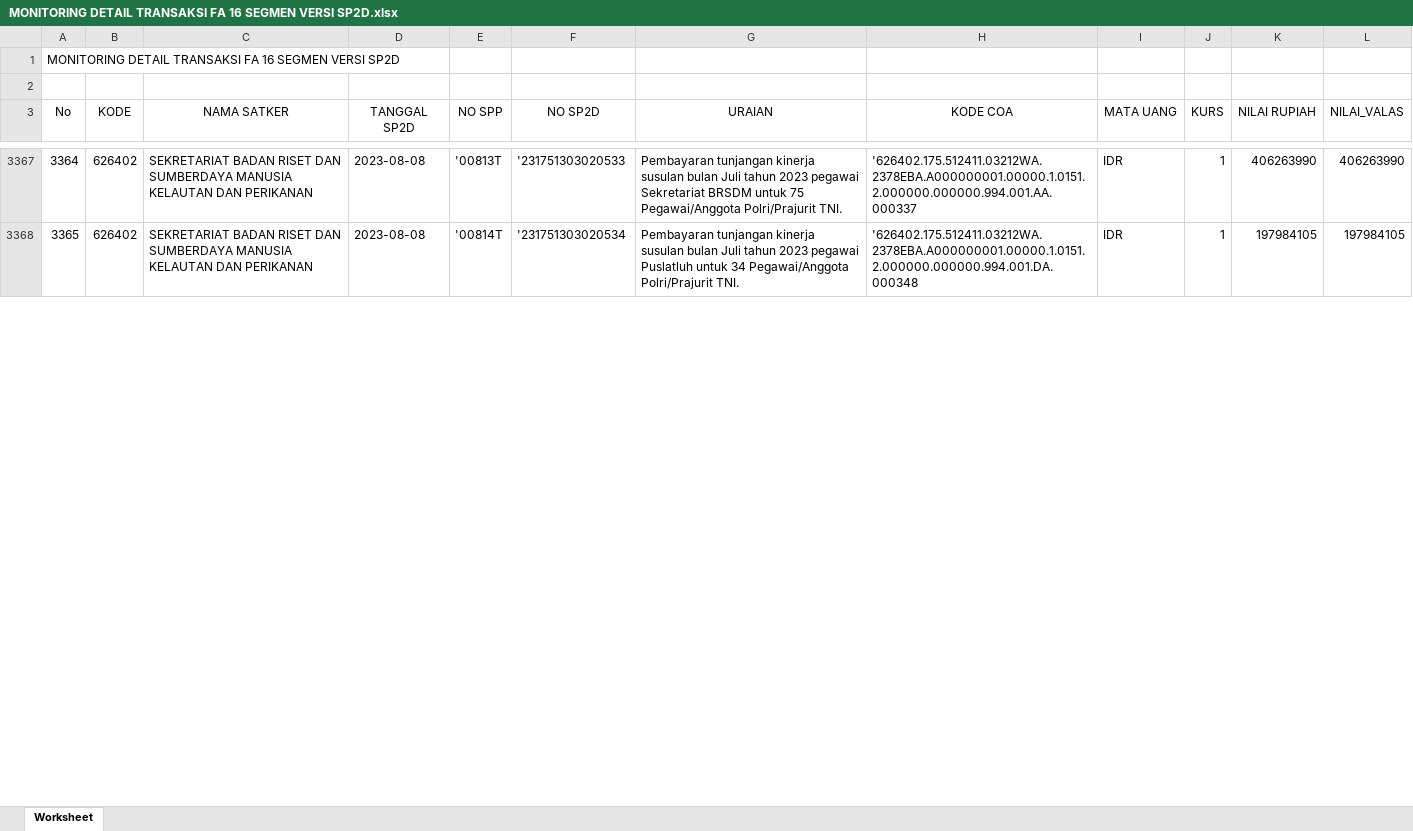
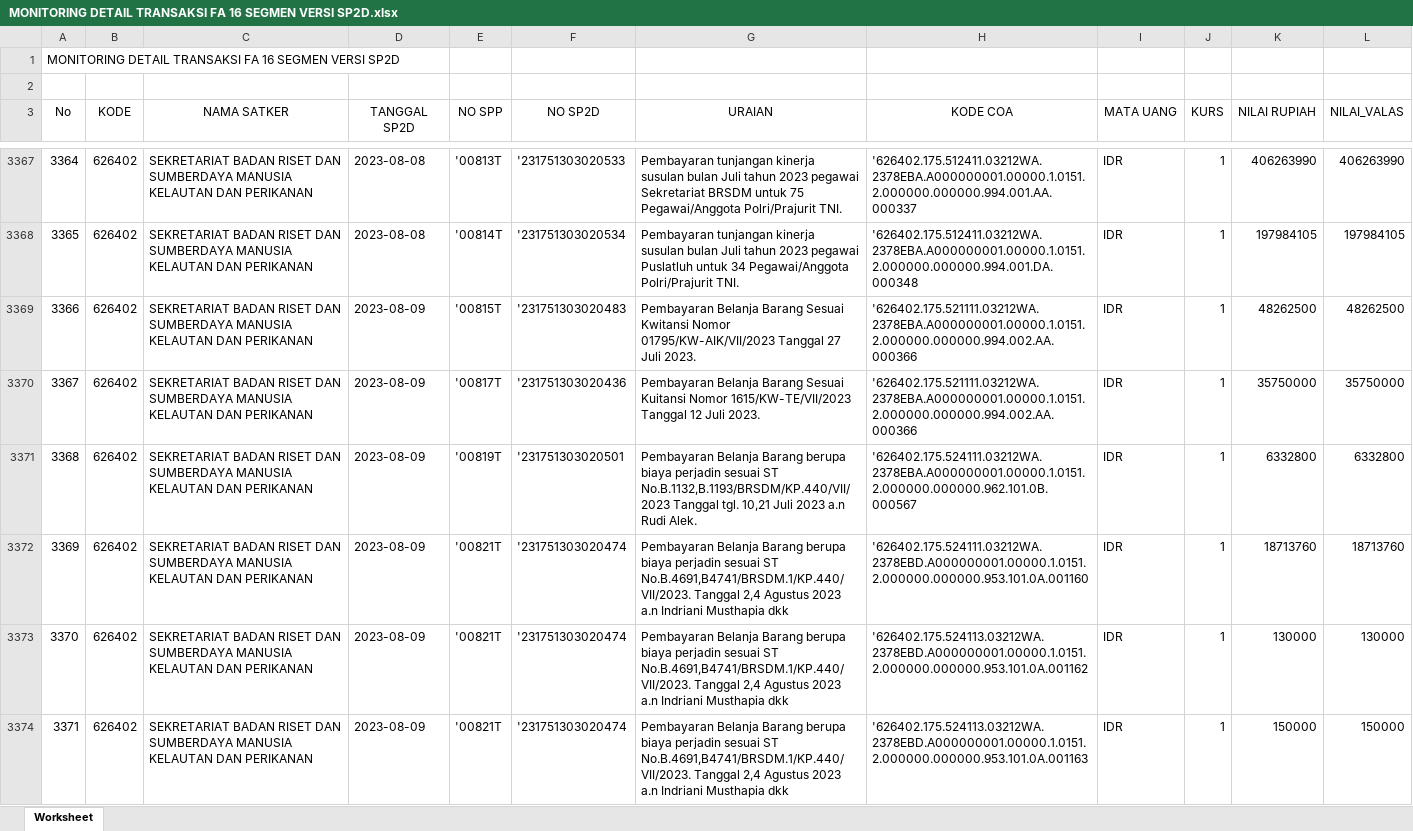
Before and after one commit to edimistiono/TA.2023, an Excel workbook: Database/MONITORING DETAIL TRANSAKSI FA 16 SEGMEN VERSI SP2D.xlsx, sheet Worksheet, drawn as a sheet; only a part is shown, gaps mark what is left out; values as stored, in another font and other column widths than the file's, no borders; the diff covers the shown part only; the diff names each change by its address in the sheet, - before the commit and + after, or states it on an @@ line.

```diff
--- a/Database/MONITORING DETAIL TRANSAKSI FA 16 SEGMEN VERSI SP2D.xlsx (sheet Worksheet)
+++ b/Database/MONITORING DETAIL TRANSAKSI FA 16 SEGMEN VERSI SP2D.xlsx (sheet Worksheet)
+row 3369: 3366 | 626402 | SEKRETARIAT BADAN RISET DAN SUMBERDAYA MANUSIA KELAUTAN DAN PERIKANAN | 2023-08-09 | '00815T | '231751303020483 | Pembayaran Belanja Barang Sesuai Kwitansi Nomor 01795/KW-AIK/VII/2023 Tanggal 27 Juli 2023. | '626402.175.521111.03212WA.2378EBA.A000000001.00000.1.0151.2.000000.000000.994.002.AA.000366 | IDR | 1 | 48262500 | 48262500
+row 3370: 3367 | 626402 | SEKRETARIAT BADAN RISET DAN SUMBERDAYA MANUSIA KELAUTAN DAN PERIKANAN | 2023-08-09 | '00817T | '231751303020436 | Pembayaran Belanja Barang Sesuai Kuitansi Nomor 1615/KW-TE/VII/2023 Tanggal 12 Juli 2023. | '626402.175.521111.03212WA.2378EBA.A000000001.00000.1.0151.2.000000.000000.994.002.AA.000366 | IDR | 1 | 35750000 | 35750000
+row 3371: 3368 | 626402 | SEKRETARIAT BADAN RISET DAN SUMBERDAYA MANUSIA KELAUTAN DAN PERIKANAN | 2023-08-09 | '00819T | '231751303020501 | Pembayaran Belanja Barang berupa biaya perjadin sesuai ST No.B.1132,B.1193/BRSDM/KP.440/VII/2023 Tanggal tgl. 10,21 Juli 2023 a.n Rudi Alek. | '626402.175.524111.03212WA.2378EBA.A000000001.00000.1.0151.2.000000.000000.962.101.0B.000567 | IDR | 1 | 6332800 | 6332800
+row 3372: 3369 | 626402 | SEKRETARIAT BADAN RISET DAN SUMBERDAYA MANUSIA KELAUTAN DAN PERIKANAN | 2023-08-09 | '00821T | '231751303020474 | Pembayaran Belanja Barang berupa biaya perjadin sesuai ST No.B.4691,B4741/BRSDM.1/KP.440/VII/2023. Tanggal 2,4 Agustus 2023 a.n Indriani Musthapia dkk | '626402.175.524111.03212WA.2378EBD.A000000001.00000.1.0151.2.000000.000000.953.101.0A.001160 | IDR | 1 | 18713760 | 18713760
+row 3373: 3370 | 626402 | SEKRETARIAT BADAN RISET DAN SUMBERDAYA MANUSIA KELAUTAN DAN PERIKANAN | 2023-08-09 | '00821T | '231751303020474 | Pembayaran Belanja Barang berupa biaya perjadin sesuai ST No.B.4691,B4741/BRSDM.1/KP.440/VII/2023. Tanggal 2,4 Agustus 2023 a.n Indriani Musthapia dkk | '626402.175.524113.03212WA.2378EBD.A000000001.00000.1.0151.2.000000.000000.953.101.0A.001162 | IDR | 1 | 130000 | 130000
+row 3374: 3371 | 626402 | SEKRETARIAT BADAN RISET DAN SUMBERDAYA MANUSIA KELAUTAN DAN PERIKANAN | 2023-08-09 | '00821T | '231751303020474 | Pembayaran Belanja Barang berupa biaya perjadin sesuai ST No.B.4691,B4741/BRSDM.1/KP.440/VII/2023. Tanggal 2,4 Agustus 2023 a.n Indriani Musthapia dkk | '626402.175.524113.03212WA.2378EBD.A000000001.00000.1.0151.2.000000.000000.953.101.0A.001163 | IDR | 1 | 150000 | 150000
```
Also changed, not shown: 4 added rows and row numbers in column A elsewhere in this sheet, ADK SAKTI/ADK SPBY/GUP_11/GUP_11.xlsx, Database/Akrual.xlsx, 17 other files.
